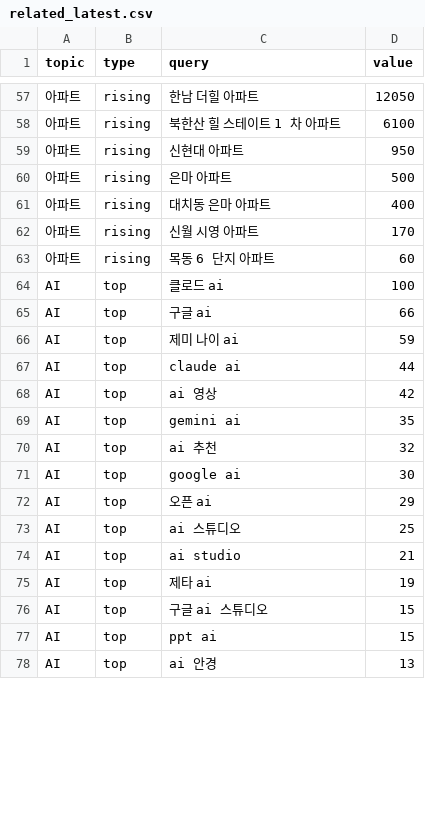
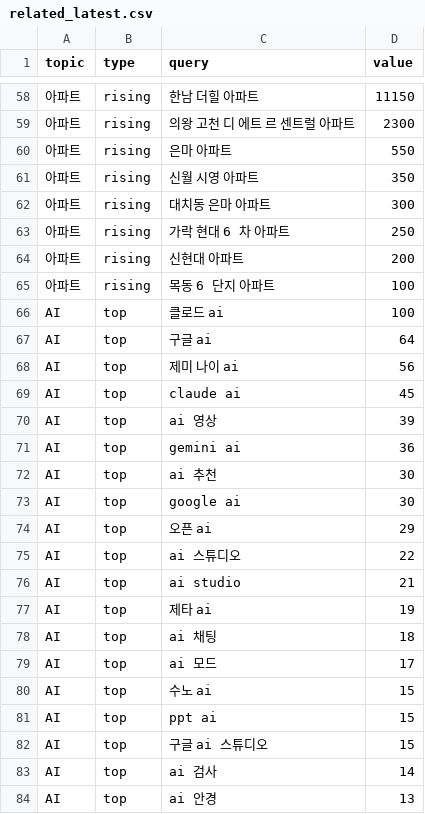
Before and after one commit to shincool/daily-trends, a CSV file: results/related_latest.csv, drawn as a sheet; only a part is shown, gaps mark what is left out; the diff covers the shown part only.

```diff
--- a/results/related_latest.csv
+++ b/results/related_latest.csv
@@ -57,22 +58,27 @@
-아파트,rising,한남 더힐 아파트,12050
-아파트,rising,북한산 힐 스테이트 1 차 아파트,6100
-아파트,rising,신현대 아파트,950
-아파트,rising,은마 아파트,500
-아파트,rising,대치동 은마 아파트,400
-아파트,rising,신월 시영 아파트,170
-아파트,rising,목동 6 단지 아파트,60
+아파트,rising,한남 더힐 아파트,11150
+아파트,rising,의왕 고천 디 에트 르 센트럴 아파트,2300
+아파트,rising,은마 아파트,550
+아파트,rising,신월 시영 아파트,350
+아파트,rising,대치동 은마 아파트,300
+아파트,rising,가락 현대 6 차 아파트,250
+아파트,rising,신현대 아파트,200
+아파트,rising,목동 6 단지 아파트,100
 AI,top,클로드 ai,100
-AI,top,구글 ai,66
-AI,top,제미 나이 ai,59
-AI,top,claude ai,44
-AI,top,ai 영상,42
-AI,top,gemini ai,35
-AI,top,ai 추천,32
+AI,top,구글 ai,64
+AI,top,제미 나이 ai,56
+AI,top,claude ai,45
+AI,top,ai 영상,39
+AI,top,gemini ai,36
+AI,top,ai 추천,30
 AI,top,google ai,30
 AI,top,오픈 ai,29
-AI,top,ai 스튜디오,25
+AI,top,ai 스튜디오,22
 AI,top,ai studio,21
 AI,top,제타 ai,19
+AI,top,ai 채팅,18
+AI,top,ai 모드,17
+AI,top,수노 ai,15
+AI,top,ppt ai,15
 AI,top,구글 ai 스튜디오,15
-AI,top,ppt ai,15
+AI,top,ai 검사,14
 AI,top,ai 안경,13
```
Also changed, not shown: 11 added rows, 6 removed rows, 2 moved rows and 48 edited cells elsewhere in this file, results/trends_latest.csv, 2 other files.
